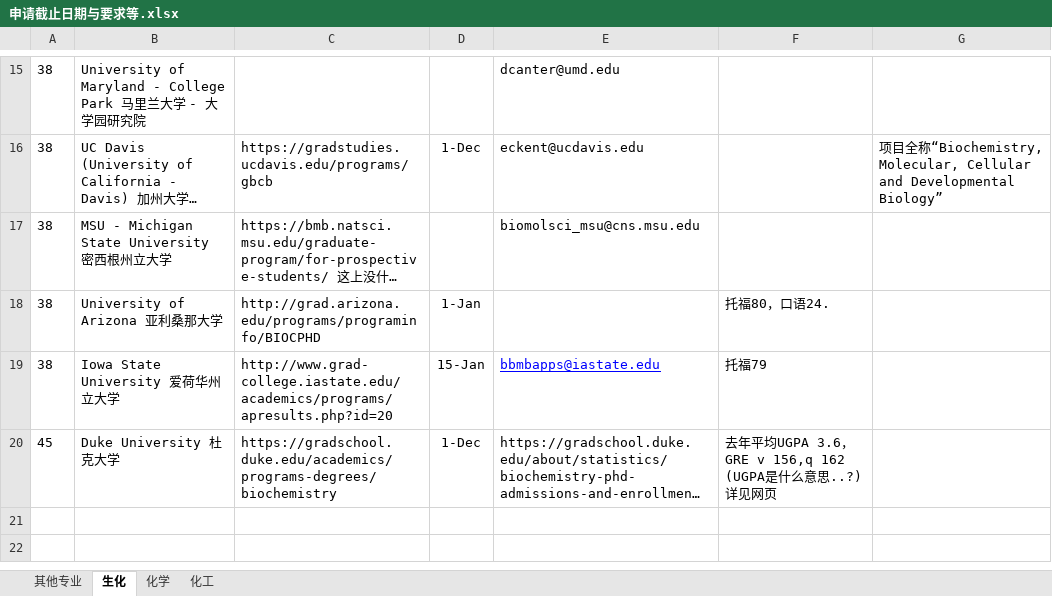
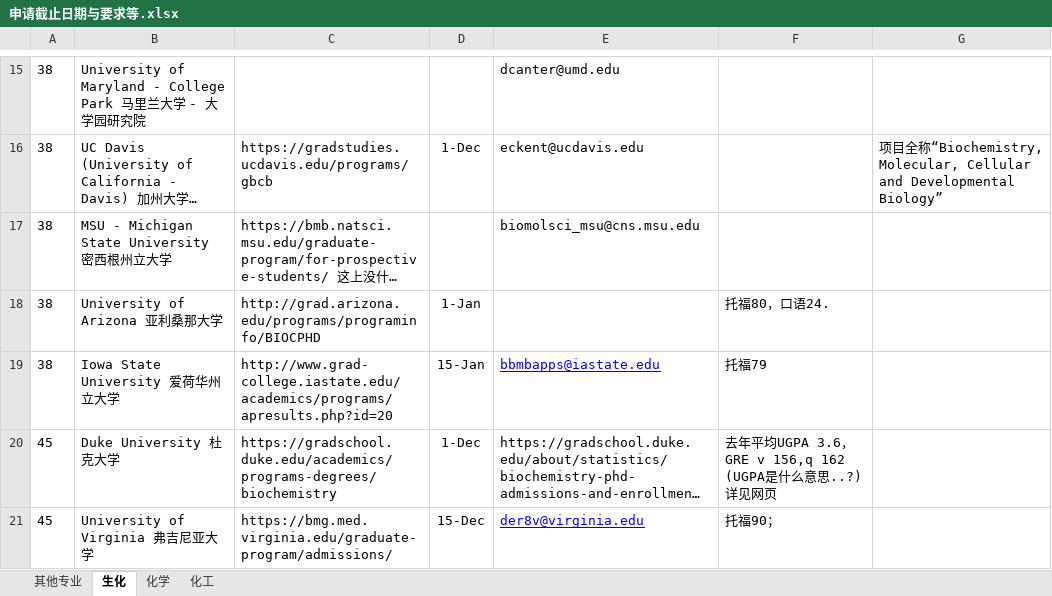
Before and after one commit to LiuRuiQi/2015-Application-of-US-Chemistry-Grad-Schools, an Excel workbook: 申请截止日期与要求等.xlsx, sheet 生化, drawn as a sheet; only a part is shown, gaps mark what is left out; long unchanged cells end in …; values as stored, in another font and other column widths than the file's, no borders; conditional formats not drawn; the diff names each change by its address in the sheet, - before the commit and + after, or states it on an @@ line.

Commit message:
Virginia

```diff
--- a/申请截止日期与要求等.xlsx (sheet 生化)
+++ b/申请截止日期与要求等.xlsx (sheet 生化)
+row 21: 45 | University of Virginia 弗吉尼亚大学 | https://bmg.med.virginia.edu/graduate-program/admissions/ | 15-Dec | der8v@virginia.edu | 托福90；
```
Also changed, not shown: sheet 其他专业, sheet 化学, 2 other files.
